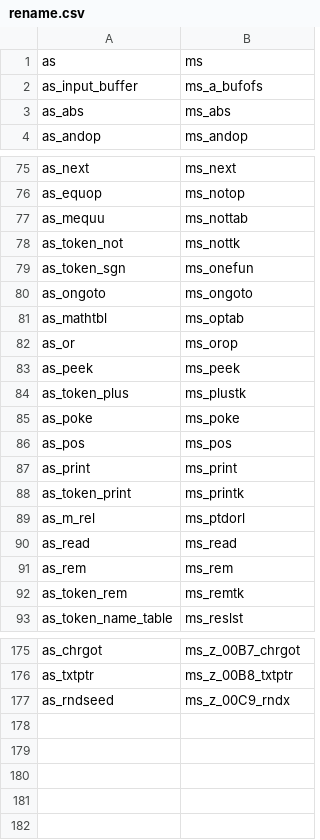
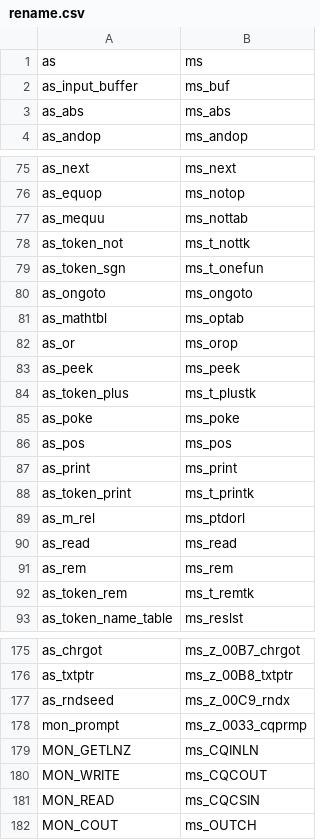
Before and after one commit to khmseu/ApplesoftMS, a CSV file: work/rename.csv, drawn as a sheet; only a part is shown, gaps mark what is left out; the diff covers the shown part only.

```diff
--- a/work/rename.csv
+++ b/work/rename.csv
@@ -1,3 +1,3 @@
 "as","ms"
-"as_input_buffer","ms_a_bufofs"
+"as_input_buffer",ms_buf
 "as_abs","ms_abs"
@@ -77,4 +77,4 @@
 "as_mequu","ms_nottab"
-"as_token_not","ms_nottk"
-"as_token_sgn","ms_onefun"
+"as_token_not","ms_t_nottk"
+"as_token_sgn","ms_t_onefun"
 "as_ongoto","ms_ongoto"
@@ -83,3 +83,3 @@
 "as_peek","ms_peek"
-"as_token_plus","ms_plustk"
+"as_token_plus","ms_t_plustk"
 "as_poke","ms_poke"
@@ -87,3 +87,3 @@
 "as_print","ms_print"
-"as_token_print","ms_printk"
+"as_token_print","ms_t_printk"
 "as_m_rel","ms_ptdorl"
@@ -91,3 +91,3 @@
 "as_rem","ms_rem"
-"as_token_rem","ms_remtk"
+"as_token_rem","ms_t_remtk"
 "as_token_name_table","ms_reslst"
@@ -177 +177,6 @@
 "as_rndseed","ms_z_00C9_rndx"
+mon_prompt,ms_z_0033_cqprmp
+MON_GETLNZ,ms_CQINLN
+MON_WRITE,ms_CQCOUT
+MON_READ,ms_CQCSIN
+MON_COUT,ms_OUTCH
```
Also changed, not shown: 30 edited cells elsewhere in this file, 2 other files.
